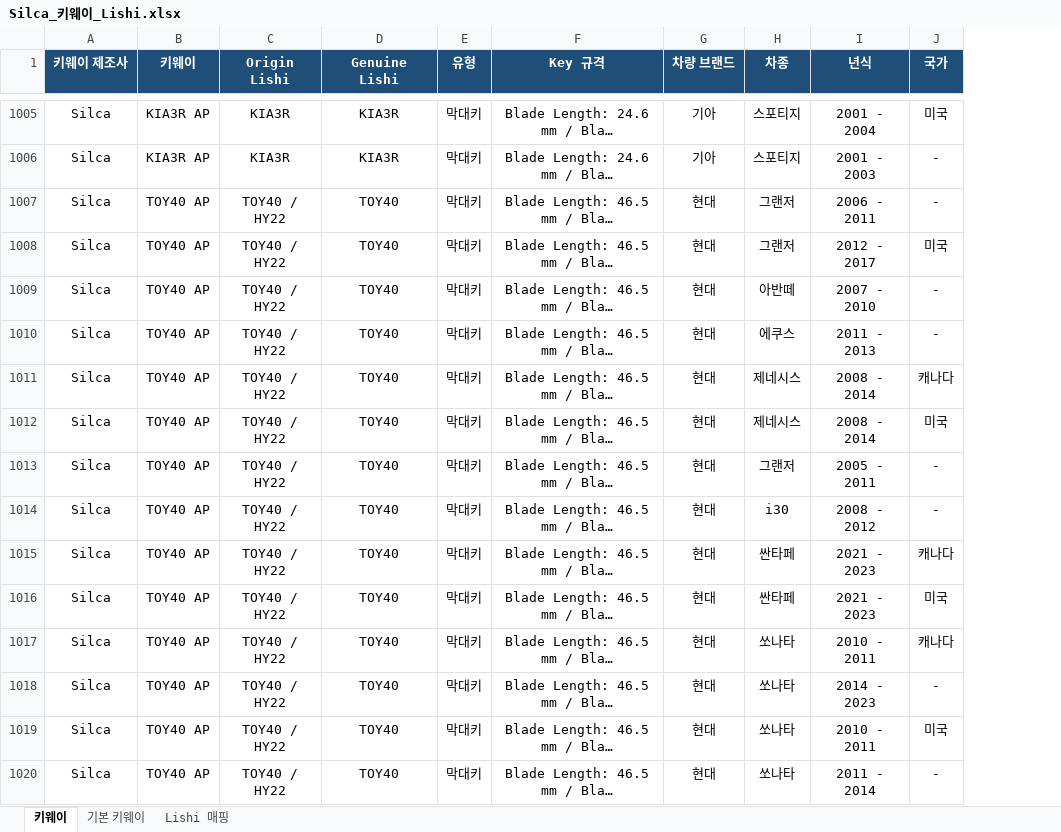
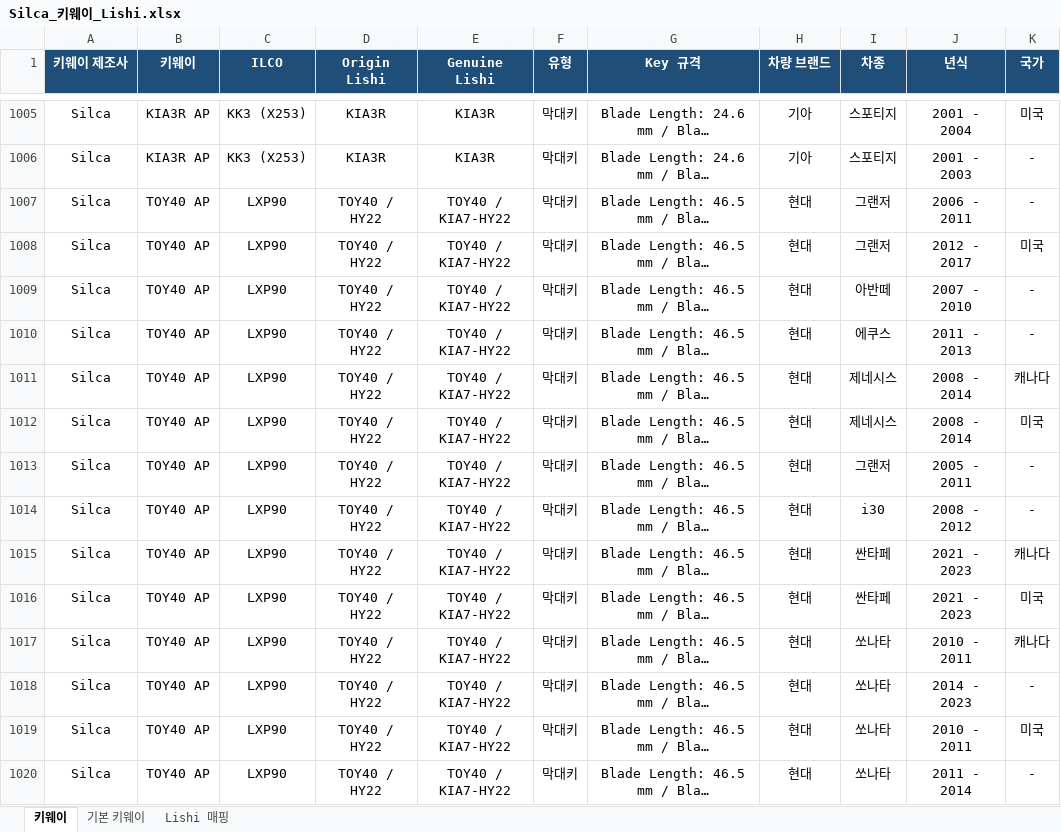
Before and after one commit to pegasusj8888-sudo/claude, an Excel workbook: Silca_키웨이_Lishi.xlsx, sheet 키웨이, drawn as a sheet; only a part is shown, gaps mark what is left out; long unchanged cells end in …; values as stored, in another font and other column widths than the file's, no borders; addresses are those after the commit; the diff covers the shown part only; the diff names each change by its address in the sheet, - before the commit and + after, or states it on an @@ line.

```diff
--- a/Silca_키웨이_Lishi.xlsx (sheet 키웨이)
+++ b/Silca_키웨이_Lishi.xlsx (sheet 키웨이)
+column C (ILCO), rows 1005-1020: KK3 (X253) | KK3 (X253) | LXP90 | LXP90 | LXP90 | LXP90 | LXP90 | LXP90 | LXP90 | LXP90 | LXP90 | LXP90 | LXP90 | LXP90 | LXP90 | LXP90
-E1007:E1020 (Genuine Lishi): TOY40
+E1007:E1020 (Genuine Lishi): TOY40 / KIA7-HY22
```
Also changed, not shown: 723 edited cells elsewhere in this sheet, sheet Lishi 매핑.
